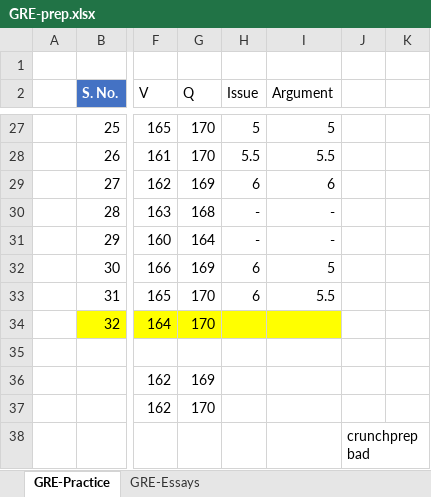
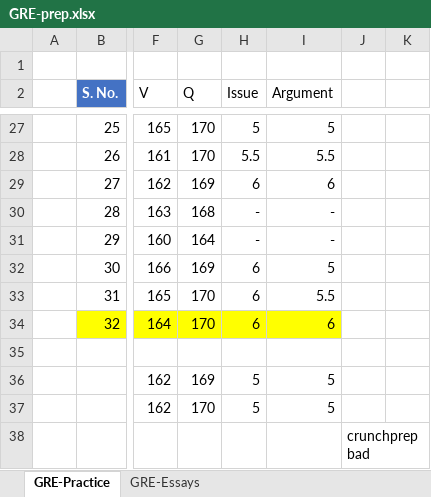
Before and after one commit to Whitelisted2/GRE-IELTS-Prep, an Excel workbook: GRE-prep.xlsx, sheet GRE-Practice, drawn as a sheet; only a part is shown, gaps mark what is left out; values as stored, in another font and other column widths than the file's, no borders; charts and pictures and table styles not drawn; the diff names each change by its address in the sheet, - before the commit and + after, or states it on an @@ line.

Commit message:
Add files via upload

```diff
--- a/GRE-prep.xlsx (sheet GRE-Practice)
+++ b/GRE-prep.xlsx (sheet GRE-Practice)
-H34 (Issue): (empty)
+H34 (Issue): 6
-I34 (Argument): (empty)
+I34 (Argument): 6
-H36:H37 (Issue): (empty)
+H36:H37 (Issue): 5
-I36:I37 (Argument): (empty)
+I36:I37 (Argument): 5
```
Also changed, not shown: sheet GRE-Essays.
